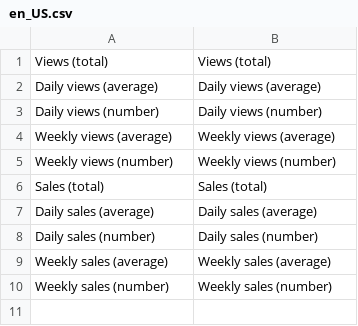
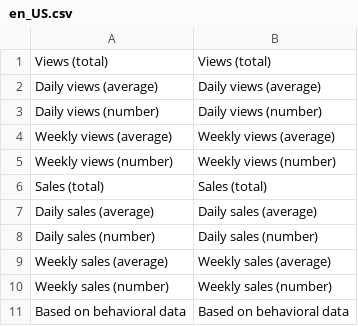
Before and after one commit to botisSmile/elasticsuite, a CSV file: src/module-elasticsuite-behavioral-optimizer/i18n/en_US.csv, drawn as a sheet; the diff names each change by its address in the sheet, - before the commit and + after, or states it on an @@ line.

Commit message:
Adding i18n

```diff
--- a/src/module-elasticsuite-behavioral-optimizer/i18n/en_US.csv
+++ b/src/module-elasticsuite-behavioral-optimizer/i18n/en_US.csv
+row 11: Based on behavioral data | Based on behavioral data
```
